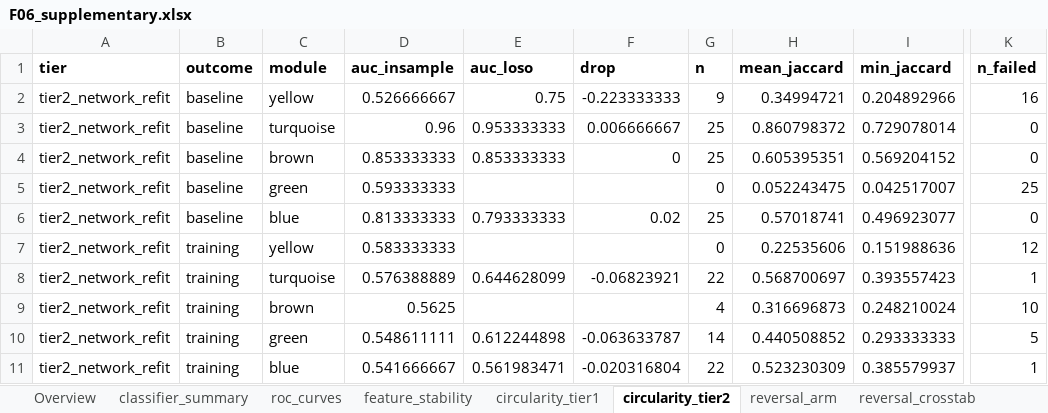
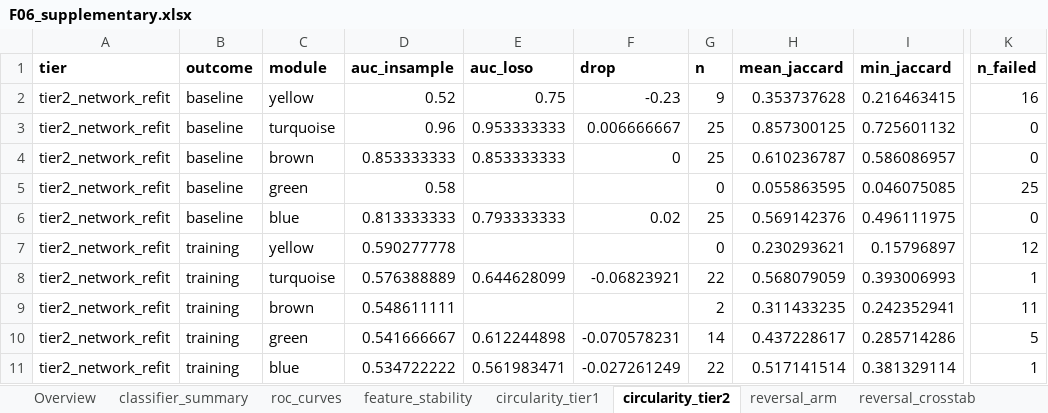
Before and after one commit to Dustyn-T-Lewis/CvH_2026, an Excel workbook: 04_Figures/F06_Prediction/c_data/F06_supplementary.xlsx, sheet circularity_tier2, drawn as a sheet; only a part is shown, gaps mark what is left out; values as stored, in another font and other column widths than the file's, no borders; the diff names each change by its address in the sheet, - before the commit and + after, or states it on an @@ line.

```diff
--- a/04_Figures/F06_Prediction/c_data/F06_supplementary.xlsx (sheet circularity_tier2)
+++ b/04_Figures/F06_Prediction/c_data/F06_supplementary.xlsx (sheet circularity_tier2)
-D2 (auc_insample): 0.526666667
+D2 (auc_insample): 0.52
-F2 (drop): -0.223333333
+F2 (drop): -0.23
-H2 (mean_jaccard): 0.34994721
+H2 (mean_jaccard): 0.353737628
-I2 (min_jaccard): 0.204892966
+I2 (min_jaccard): 0.216463415
-H3 (mean_jaccard): 0.860798372
+H3 (mean_jaccard): 0.857300125
-I3 (min_jaccard): 0.729078014
+I3 (min_jaccard): 0.725601132
-H4 (mean_jaccard): 0.605395351
+H4 (mean_jaccard): 0.610236787
-I4 (min_jaccard): 0.569204152
+I4 (min_jaccard): 0.586086957
-D5 (auc_insample): 0.593333333
+D5 (auc_insample): 0.58
-H5 (mean_jaccard): 0.052243475
+H5 (mean_jaccard): 0.055863595
-I5 (min_jaccard): 0.042517007
+I5 (min_jaccard): 0.046075085
-H6 (mean_jaccard): 0.57018741
+H6 (mean_jaccard): 0.569142376
-I6 (min_jaccard): 0.496923077
+I6 (min_jaccard): 0.496111975
-D7 (auc_insample): 0.583333333
+D7 (auc_insample): 0.590277778
-H7 (mean_jaccard): 0.22535606
+H7 (mean_jaccard): 0.230293621
-I7 (min_jaccard): 0.151988636
+I7 (min_jaccard): 0.15796897
-H8 (mean_jaccard): 0.568700697
+H8 (mean_jaccard): 0.568079059
-I8 (min_jaccard): 0.393557423
+I8 (min_jaccard): 0.393006993
-D9 (auc_insample): 0.5625
+D9 (auc_insample): 0.548611111
-G9 (n): 4
+G9 (n): 2
-H9 (mean_jaccard): 0.316696873
+H9 (mean_jaccard): 0.311433235
-I9 (min_jaccard): 0.248210024
+I9 (min_jaccard): 0.242352941
-K9 (n_failed): 10
+K9 (n_failed): 11
-D10 (auc_insample): 0.548611111
+D10 (auc_insample): 0.541666667
-F10 (drop): -0.063633787
+F10 (drop): -0.070578231
-H10 (mean_jaccard): 0.440508852
+H10 (mean_jaccard): 0.437228617
-I10 (min_jaccard): 0.293333333
+I10 (min_jaccard): 0.285714286
-D11 (auc_insample): 0.541666667
+D11 (auc_insample): 0.534722222
-F11 (drop): -0.020316804
+F11 (drop): -0.027261249
-H11 (mean_jaccard): 0.523230309
+H11 (mean_jaccard): 0.517141514
-I11 (min_jaccard): 0.385579937
+I11 (min_jaccard): 0.381329114
```
Also changed, not shown: sheet circularity_tier1, sheet roc_curves, sheet classifier_summary, sheet reversal_crosstab, sheet reversal_arm, 04_Figures/F05_WGCNA/c_data/F05_supplementary.xlsx, 44 other files.
